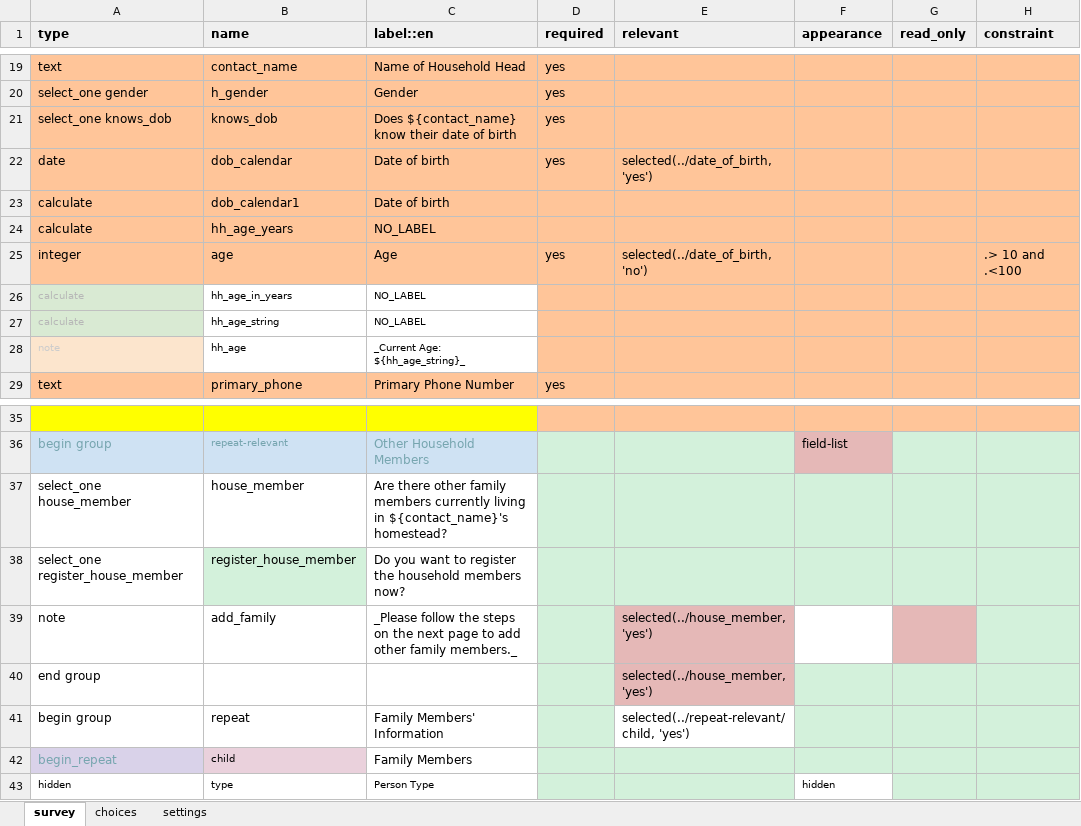
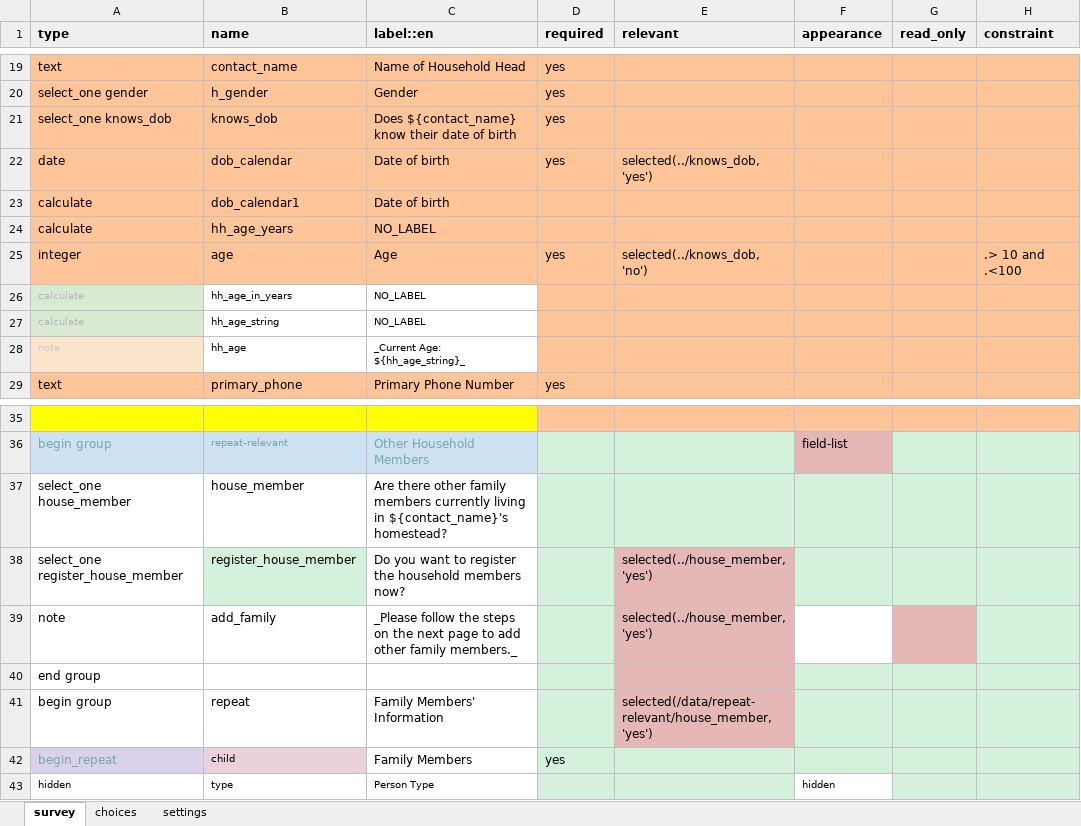
Before and after one commit to oyierp/community-testing-config-test, an Excel workbook: forms/contact/house_hold-create.xlsx, sheet survey, drawn as a sheet; only a part is shown, gaps mark what is left out; values as stored, in another font and other column widths than the file's, no borders; conditional formats not drawn; the diff names each change by its address in the sheet, - before the commit and + after, or states it on an @@ line.

Commit message:
Add files via upload

```diff
--- a/forms/contact/house_hold-create.xlsx (sheet survey)
+++ b/forms/contact/house_hold-create.xlsx (sheet survey)
-E22 (relevant): selected(../date_of_birth, 'yes')
+E22 (relevant): selected(../knows_dob, 'yes')
-E25 (relevant): selected(../date_of_birth, 'no')
+E25 (relevant): selected(../knows_dob, 'no')
-E38 (relevant): (empty)
+E38 (relevant): selected(../house_member, 'yes')
-E38 fill: #D3F1DB
+E38 fill: #E5B8B7
-E40 (relevant): selected(../house_member, 'yes')
+E40 (relevant): (empty)
-E41 (relevant): selected(../repeat-relevant/child, 'yes')
+E41 (relevant): selected(/data/repeat-relevant/house_member, 'yes')
-E41 fill: none
+E41 fill: #E5B8B7
-D42 (required): (empty)
+D42 (required): yes
```
Also changed, not shown: sheet settings.
